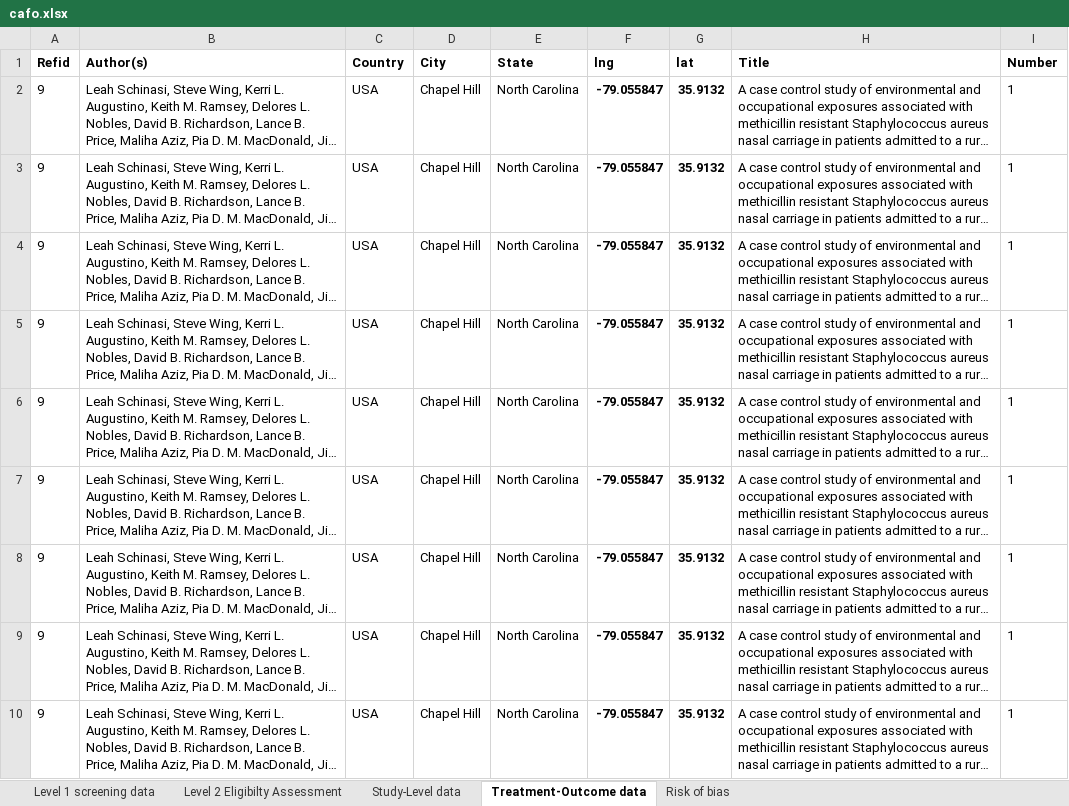
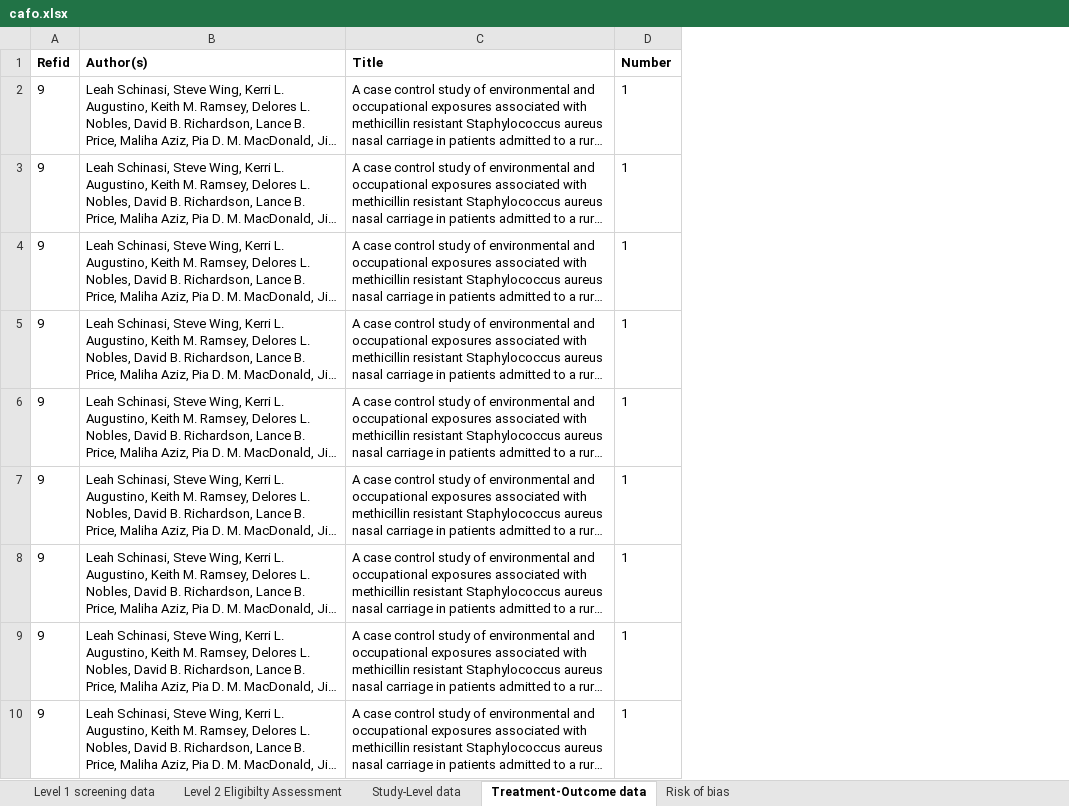
Before and after one commit to jesslk/CAFO-2019, an Excel workbook: datasets/cafo.xlsx, sheet Treatment-Outcome data, drawn as a sheet; only a part is shown; long unchanged cells end in …; values as stored, in another font and other column widths than the file's, no borders; the diff names each change by its address in the sheet, - before the commit and + after, or states it on an @@ line.

Commit message:
Change in Leaflet country

```diff
--- a/datasets/cafo.xlsx (sheet Treatment-Outcome data)
+++ b/datasets/cafo.xlsx (sheet Treatment-Outcome data)
-column C (Country), rows 2-10: all USA
-column D (City), rows 2-10: all Chapel Hill
-column E (State), rows 2-10: all North Carolina
-column F (lng), rows 2-10: all -79.055847
-column G (lat), rows 2-10: all 35.9132
```
Also changed, not shown: cafo.xlsx, 1 other file.
